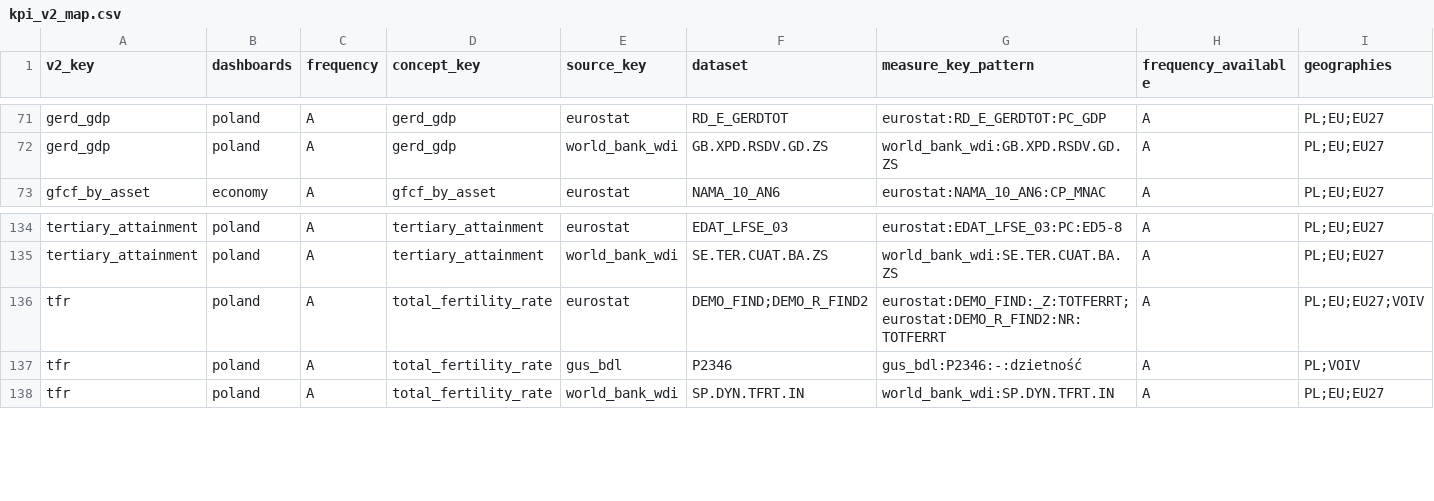
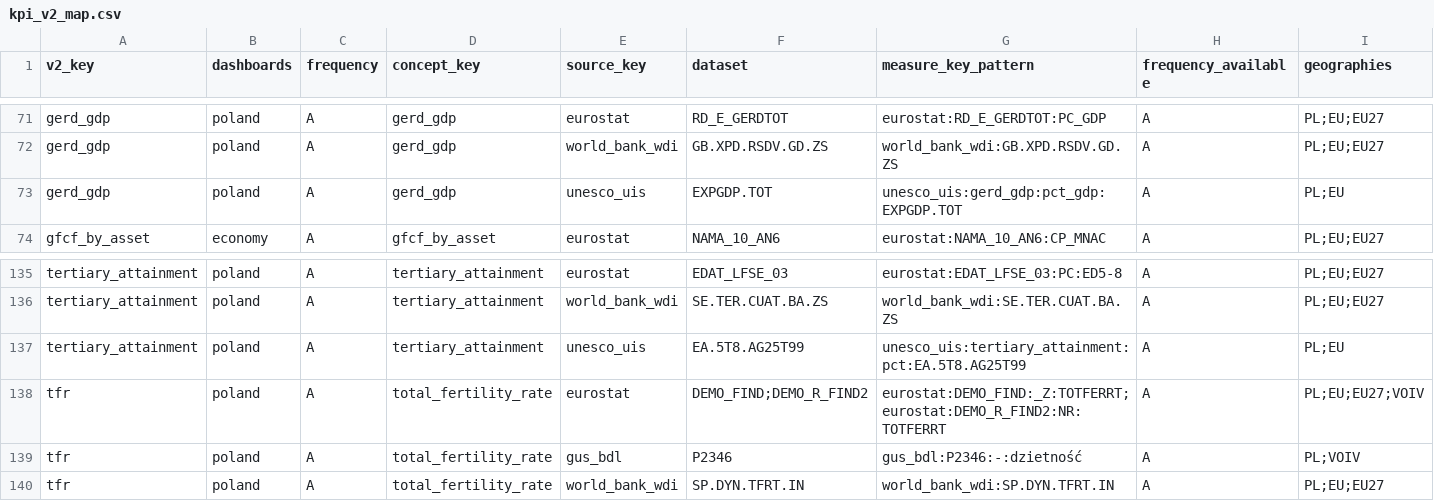
Before and after one commit to zohelo/zohelo-data, a CSV file: warehouse/seeds/kpi_v2_map.csv, drawn as a sheet; only a part is shown, gaps mark what is left out; rows hold the shown columns only; the diff names each change by its address in the sheet, - before the commit and + after, or states it on an @@ line.

```diff
--- a/warehouse/seeds/kpi_v2_map.csv
+++ b/warehouse/seeds/kpi_v2_map.csv
+row 73: gerd_gdp | poland | A | gerd_gdp | unesco_uis | EXPGDP.TOT | unesco_uis:gerd_gdp:pct_gdp:EXPGDP.TOT | A | PL;EU
+row 137: tertiary_attainment | poland | A | tertiary_attainment | unesco_uis | EA.5T8.AG25T99 | unesco_uis:tertiary_attainment:pct:EA.5T8.AG25T99 | A | PL;EU
```
Also changed, not shown: warehouse/seeds/kpi_measure.csv, warehouse/seeds/licence.csv, 17 other files.
